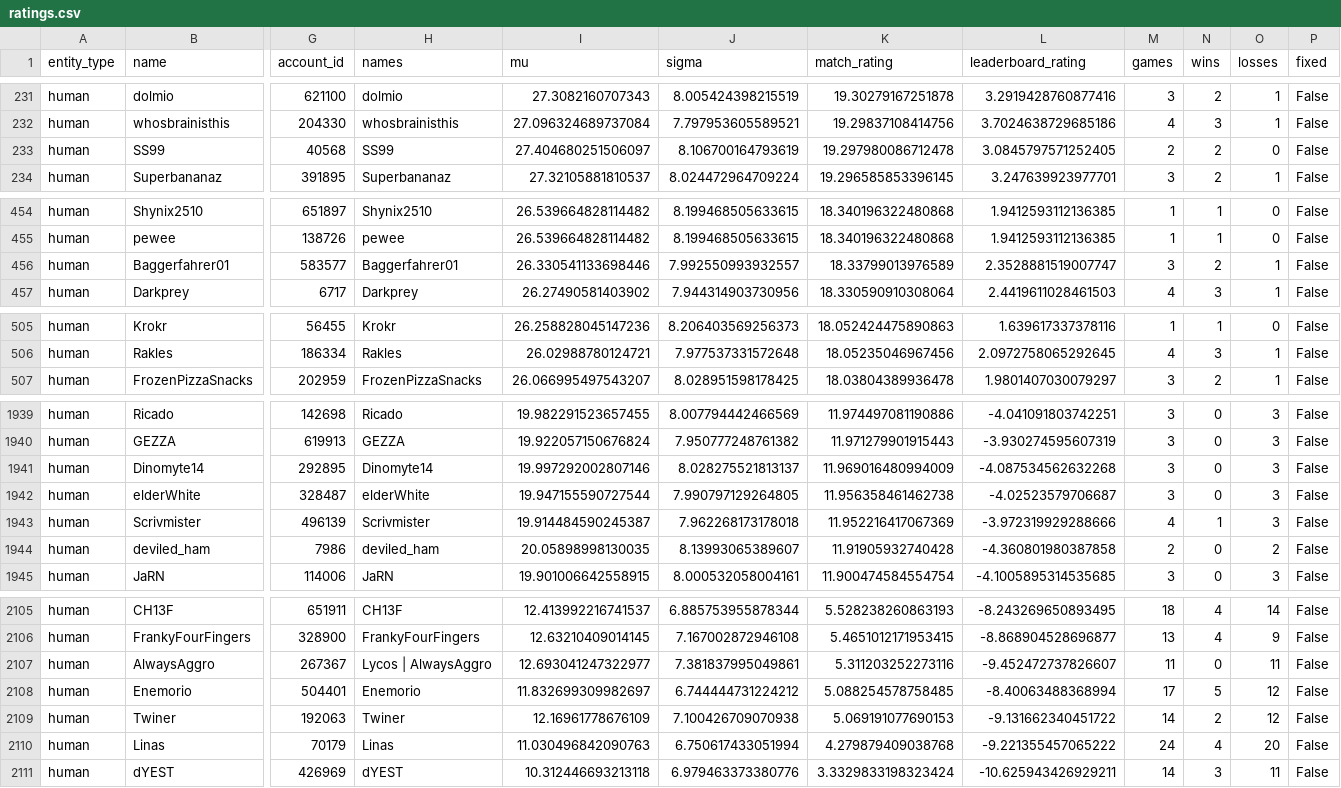
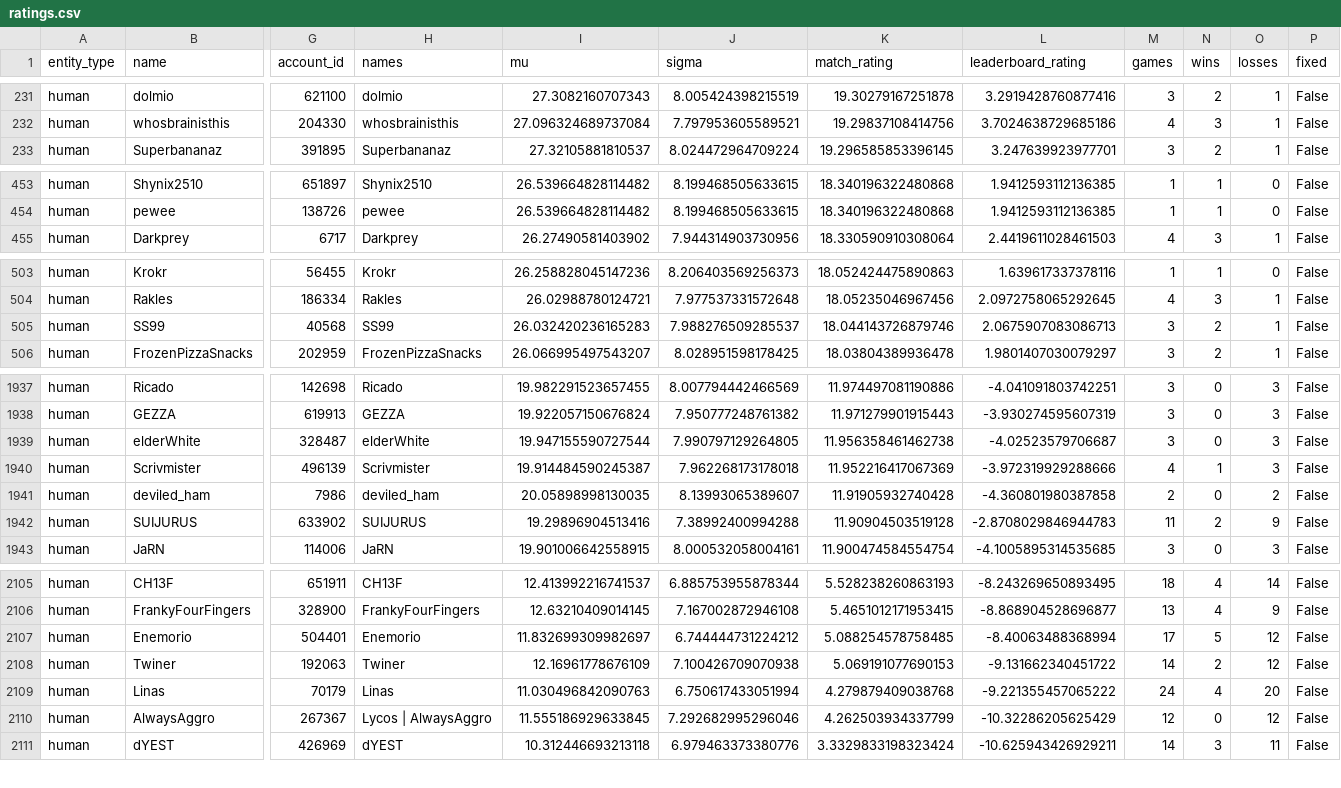
Before and after one commit to Barscrewl/BarbOS, a CSV file: public/fixed_seed/ratings.csv, drawn as a sheet; only a part is shown, gaps mark what is left out; removed rows and columns are numbered as before the commit, all else as after; rows hold the shown columns only; the diff covers the shown part only; the diff names each change by its address in the sheet, - before the commit and + after, or states it on an @@ line.

```diff
--- a/public/fixed_seed/ratings.csv
+++ b/public/fixed_seed/ratings.csv
-row 233: human | SS99 | 40568 | SS99 | 27.404680251506097 | 8.106700164793619 | 19.297980086712478 | 3.0845797571252405 | 2 | 2 | 0 | False
-row 456: human | Baggerfahrer01 | 583577 | Baggerfahrer01 | 26.330541133698446 | 7.992550993932557 | 18.33799013976589 | 2.3528881519007747 | 3 | 2 | 1 | False
+row 505: human | SS99 | 40568 | SS99 | 26.032420236165283 | 7.988276509285537 | 18.044143726879746 | 2.0675907083086713 | 3 | 2 | 1 | False
-row 1941: human | Dinomyte14 | 292895 | Dinomyte14 | 19.997292002807146 | 8.028275521813137 | 11.969016480994009 | -4.087534562632268 | 3 | 0 | 3 | False
+row 1942: human | SUIJURUS | 633902 | SUIJURUS | 19.29896904513416 | 7.38992400994288 | 11.90904503519128 | -2.8708029846944783 | 11 | 2 | 9 | False
-row 2107: human | AlwaysAggro | 267367 | Lycos | AlwaysAggro | 12.693041247322977 | 7.381837995049861 | 5.311203252273116 | -9.452472737826607 | 11 | 0 | 11 | False
+row 2110: human | AlwaysAggro | 267367 | Lycos | AlwaysAggro | 11.555186929633845 | 7.292682995296046 | 4.262503934337799 | -10.32286205625429 | 12 | 0 | 12 | False
```
Also changed, not shown: 5 added rows, 4 removed rows and 2 edited cells elsewhere in this file, data/matches_index.csv, public/fixed_seed/matches.csv, 14 other files.
